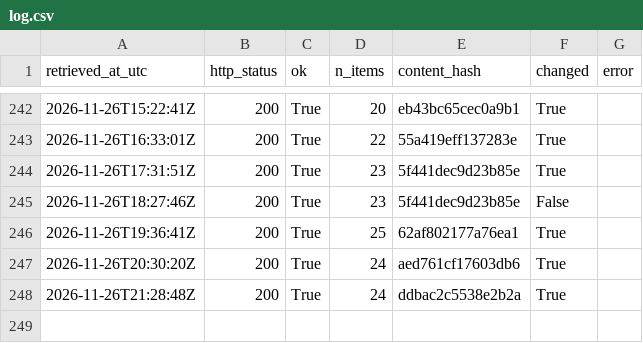
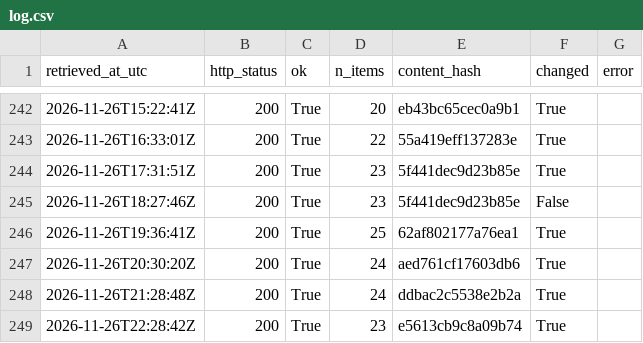
Before and after one commit to Chenyang1006/tfl-lift-data, a CSV file: data/log.csv, drawn as a sheet; only a part is shown, gaps mark what is left out; the diff names each change by its address in the sheet, - before the commit and + after, or states it on an @@ line.

Commit message:
Lift data 2026-11-26T22:28Z

```diff
--- a/data/log.csv
+++ b/data/log.csv
+row 249: 2026-11-26T22:28:42Z | 200 | True | 23 | e5613cb9c8a09b74 | True
```
Also changed, not shown: 2 other files.
